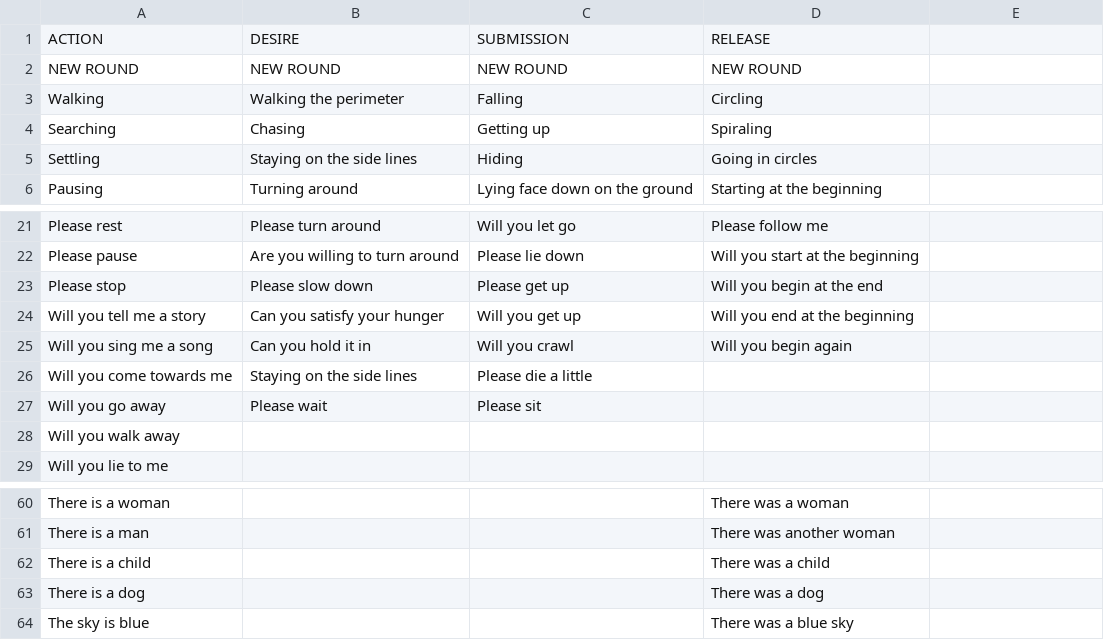
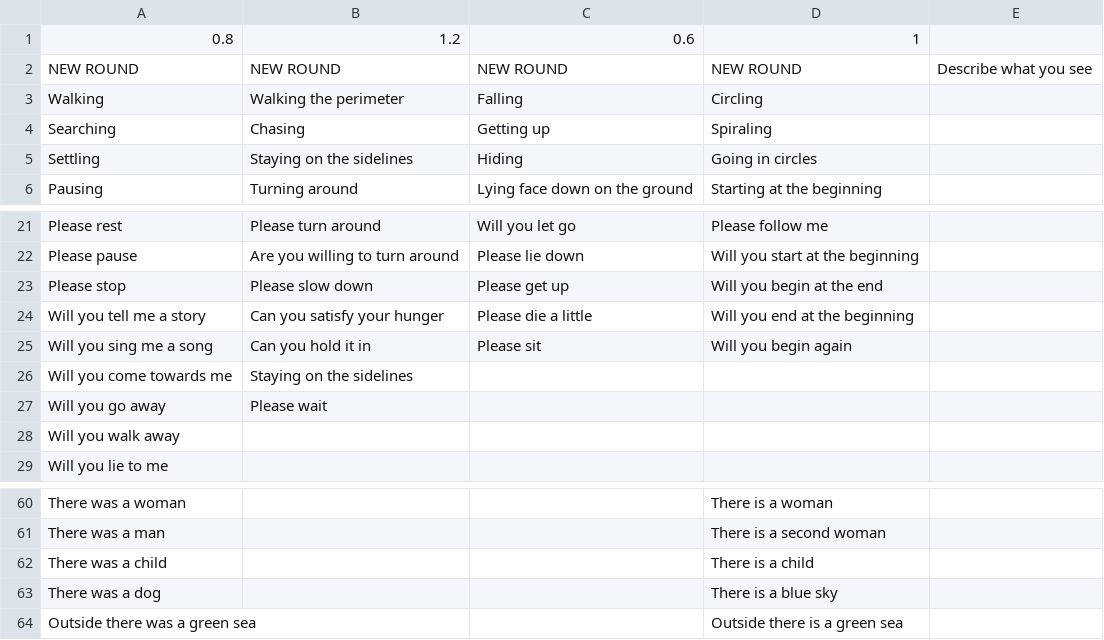
Before and after one commit to mimiyin/oracle, a CSV file: public/conductor/oracle.csv, drawn as a sheet; only a part is shown, gaps mark what is left out; removed rows and columns are numbered as before the commit, all else as after; the diff covers the shown part only; the diff names each change by its address in the sheet, - before the commit and + after, or states it on an @@ line.

```diff
--- a/public/conductor/oracle.csv
+++ b/public/conductor/oracle.csv
-row 1: ACTION | DESIRE | SUBMISSION | RELEASE
+row 1: 0.8 | 1.2 | 0.6 | 1
-E2: (empty)
+E2: Describe what you see
-B5: Staying on the side lines
+B5: Staying on the sidelines
-C24: Will you get up
+C24: Please die a little
-C25: Will you crawl
+C25: Please sit
-B26: Staying on the side lines
+B26: Staying on the sidelines
-C26: Please die a little
+C26: (empty)
-C27: Please sit
+C27: (empty)
-A60: There is a woman
+A60: There was a woman
-D60: There was a woman
+D60: There is a woman
-row 61: There is a man |  |  | There was another woman
+row 61: There was a man |  |  | There is a second woman
-A62: There is a child
+A62: There was a child
-D62: There was a child
+D62: There is a child
-row 63: There is a dog |  |  | There was a dog
-row 64: The sky is blue |  |  | There was a blue sky
+row 63: There was a dog |  |  | There is a blue sky
+row 64: Outside there was a green sea |  |  | Outside there is a green sea
```
Also changed, not shown: 4 added rows, 4 removed rows and 27 edited cells elsewhere in this file, 15 other files.
